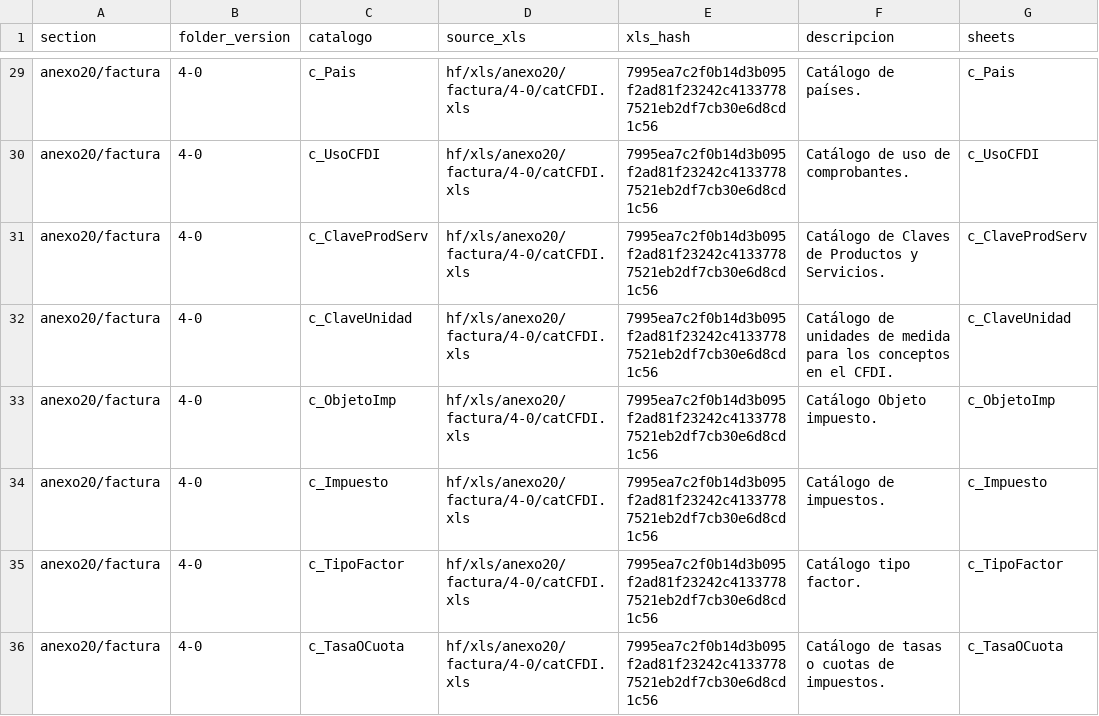
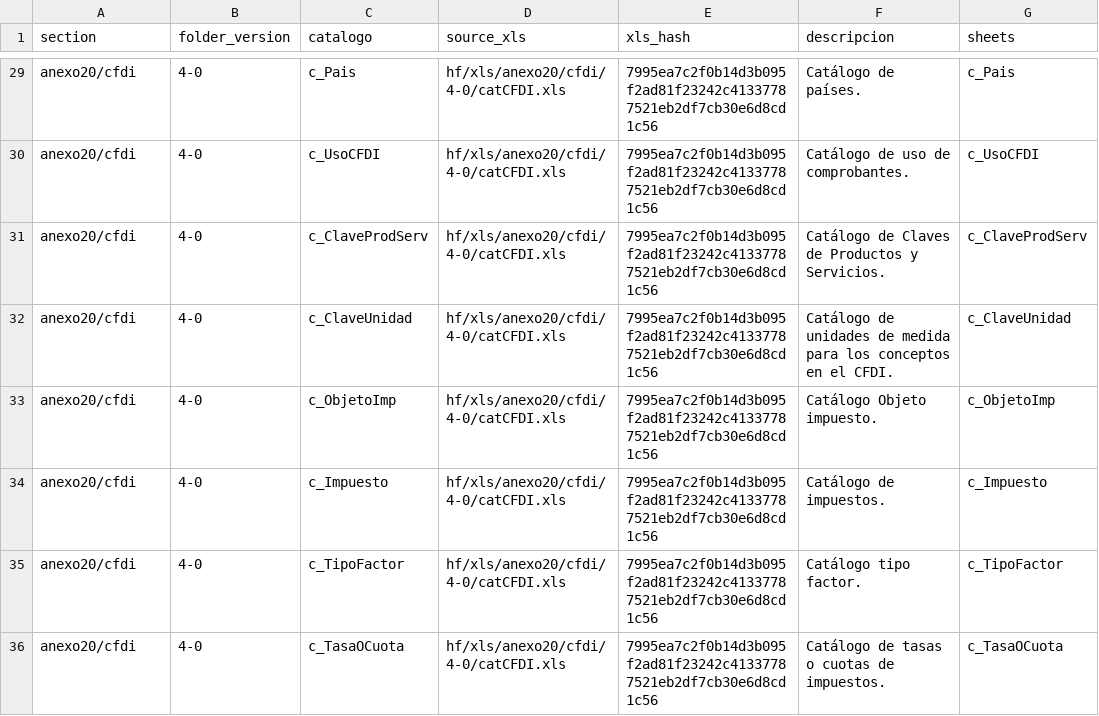
Before and after one commit to mayrop/sat-metadata-scraper, a CSV file: catalog_state.csv, drawn as a sheet; only a part is shown, gaps mark what is left out; the diff covers the shown part only; the diff names each change by its address in the sheet, - before the commit and + after, or states it on an @@ line.

```diff
--- a/catalog_state.csv
+++ b/catalog_state.csv
-A29:A36 (section): anexo20/factura
+A29:A36 (section): anexo20/cfdi
-D29:D36 (source_xls): hf/xls/anexo20/factura/4-0/catCFDI.xls
+D29:D36 (source_xls): hf/xls/anexo20/cfdi/4-0/catCFDI.xls
```
Also changed, not shown: 69 edited cells elsewhere in this file, output/catalog.csv, 4 other files.
